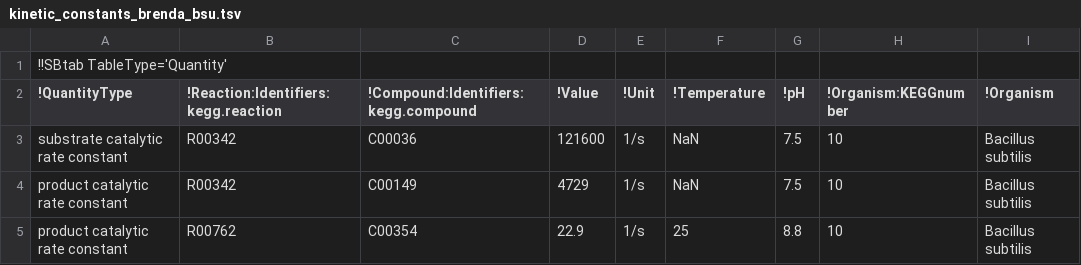
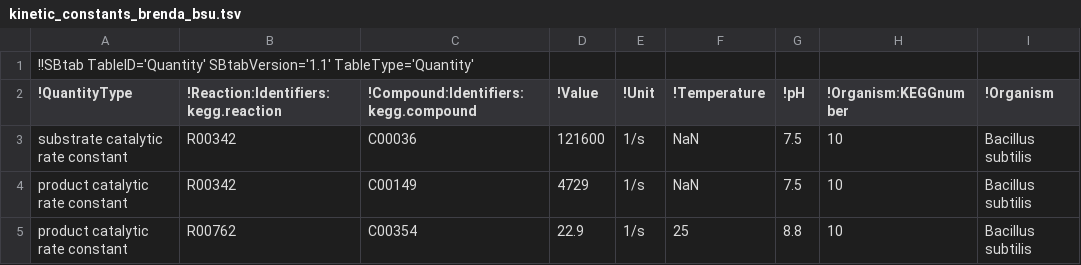
Before and after one commit to liebermeister/enzyme-cost-minimization, a TSV file: resources/data/data-kinetic/kinetic_constants_brenda_bsu.tsv, drawn as a sheet; only a part is shown.

```diff
--- a/resources/data/data-kinetic/kinetic_constants_brenda_bsu.tsv
+++ b/resources/data/data-kinetic/kinetic_constants_brenda_bsu.tsv
@@ -1,2 +1,2 @@
-!!SBtab TableType='Quantity'				
+!!SBtab TableID='Quantity' SBtabVersion='1.1' TableType='Quantity'				
 !QuantityType	!Reaction:Identifiers:kegg.reaction	!Compound:Identifiers:kegg.compound	!Value	!Unit	!Temperature	!pH	!Organism:KEGGnumber	!Organism
```
Also changed, not shown: resources/data/data-flux/fluxes_bsu_Kleijn_2011_glucose.tsv, resources/data/data-flux/fluxes_eco_Chen_2010_anaerobic.tsv, 34 other files.
